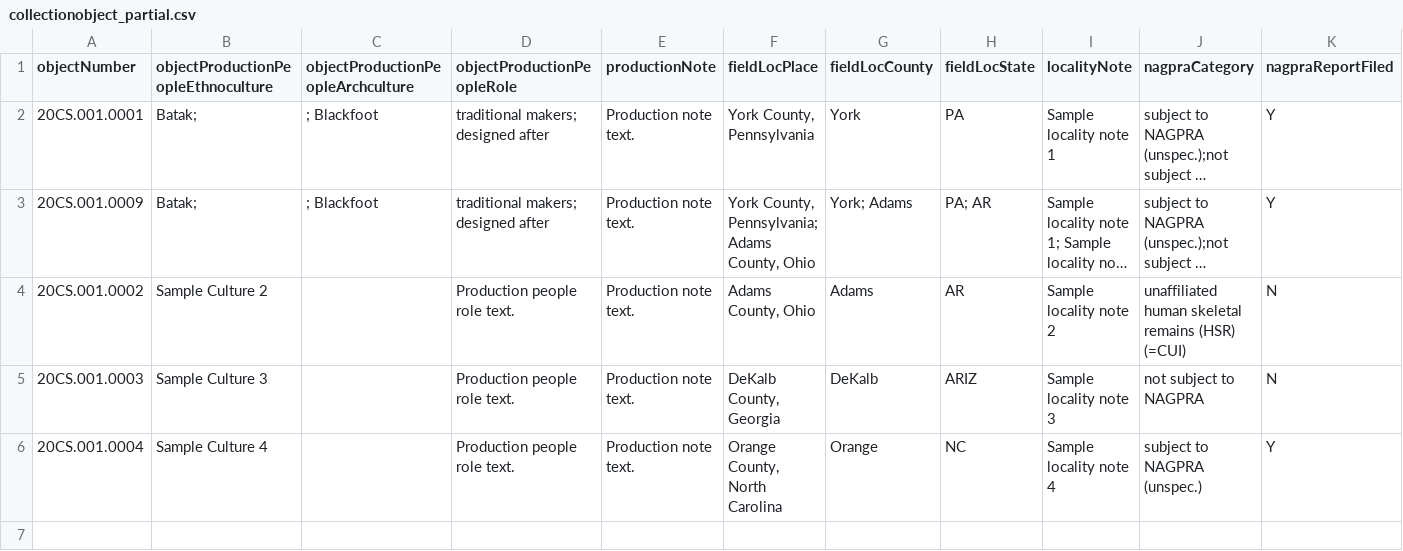
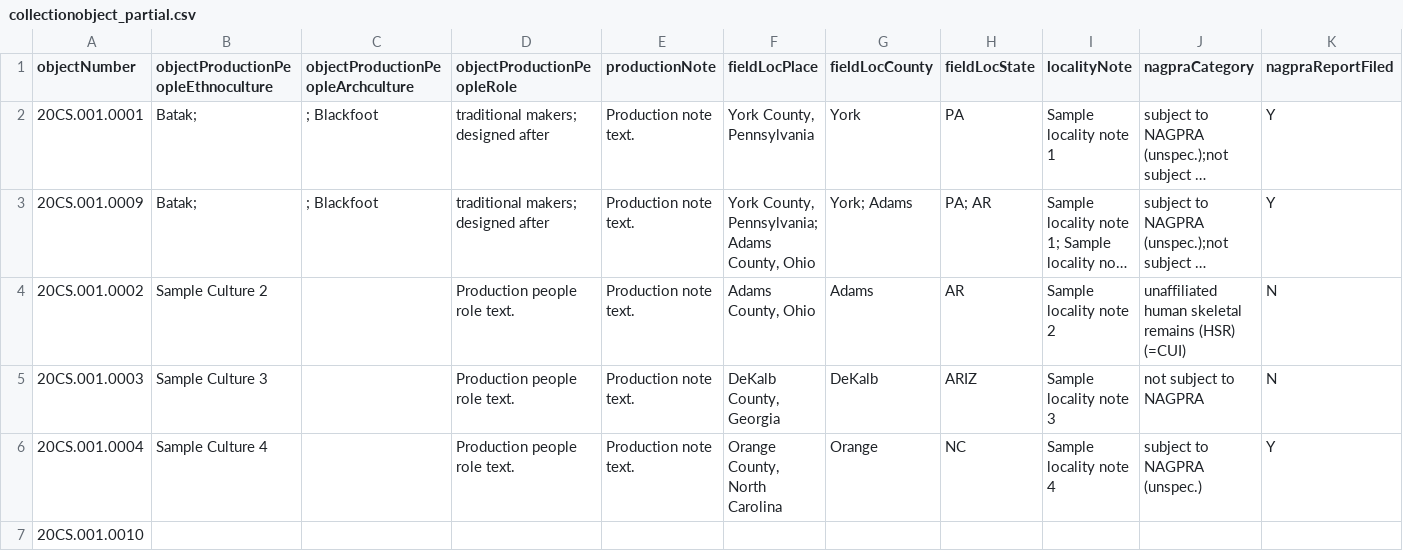
Before and after one commit to lyrasis/cspace-converter, a CSV file: data/anthro/collectionobject_partial.csv, drawn as a sheet; only a part is shown; long unchanged cells end in …; rows hold the shown columns only; the diff names each change by its address in the sheet, - before the commit and + after, or states it on an @@ line.

```diff
--- a/data/anthro/collectionobject_partial.csv
+++ b/data/anthro/collectionobject_partial.csv
+row 7: 20CS.001.0010
```
Also changed, not shown: data/anthro/osteology_anthro_all.csv, 10 other files.
